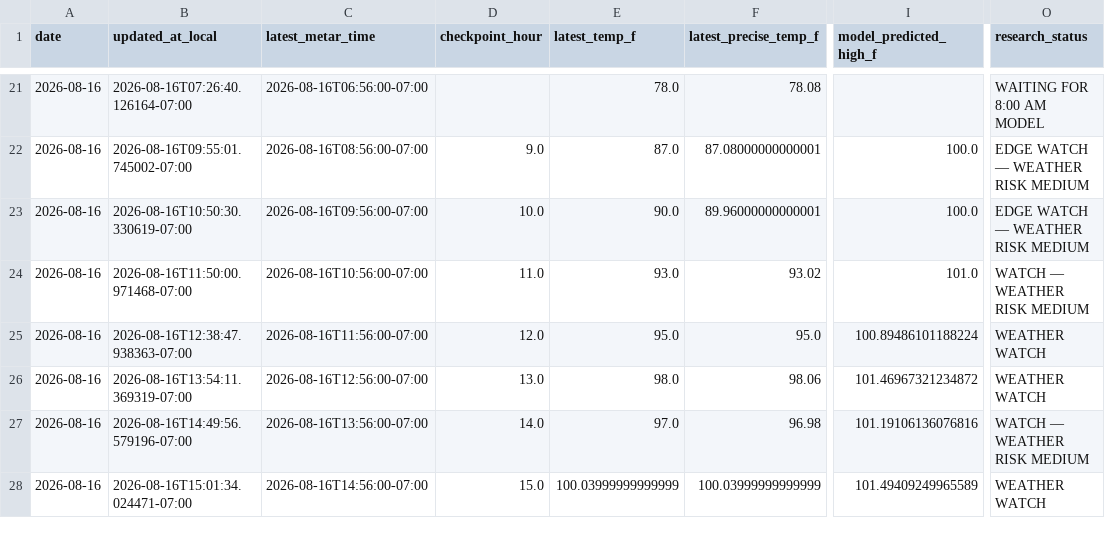
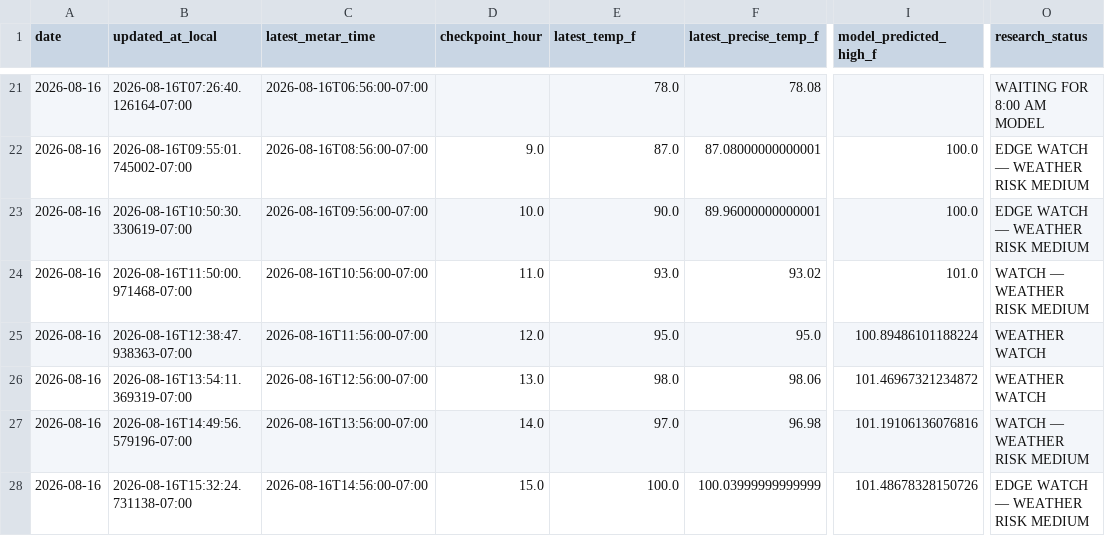
Before and after one commit to capecodbeachgirl/klas-live-model, a CSV file: data/live/klas_live_history.csv, drawn as a sheet; only a part is shown, gaps mark what is left out; the diff names each change by its address in the sheet, - before the commit and + after, or states it on an @@ line.

```diff
--- a/data/live/klas_live_history.csv
+++ b/data/live/klas_live_history.csv
-B28 (updated_at_local): 2026-08-16T15:01:34.024471-07:00
+B28 (updated_at_local): 2026-08-16T15:32:24.731138-07:00
-E28 (latest_temp_f): 100.03999999999999
+E28 (latest_temp_f): 100.0
-I28 (model_predicted_high_f): 101.49409249965589
+I28 (model_predicted_high_f): 101.48678328150726
-O28 (research_status): WEATHER WATCH
+O28 (research_status): EDGE WATCH — WEATHER RISK MEDIUM
```
Also changed, not shown: data/live/klas_model_history.csv, 2 other files.
